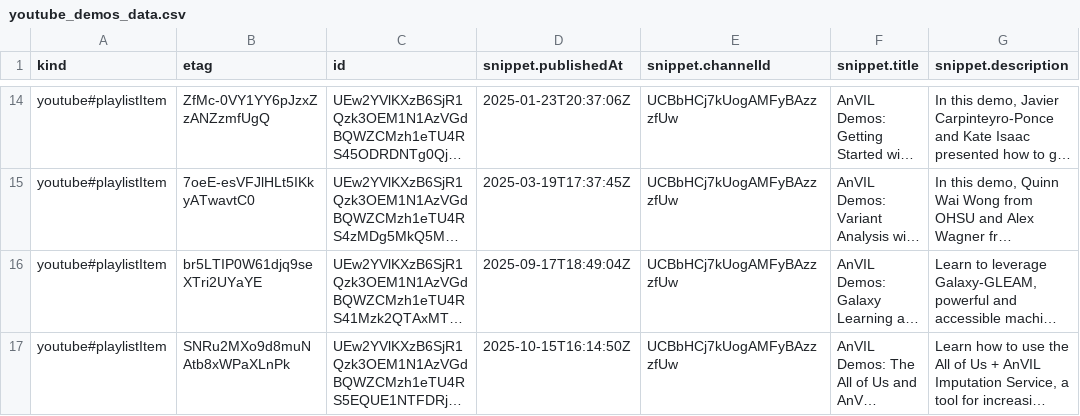
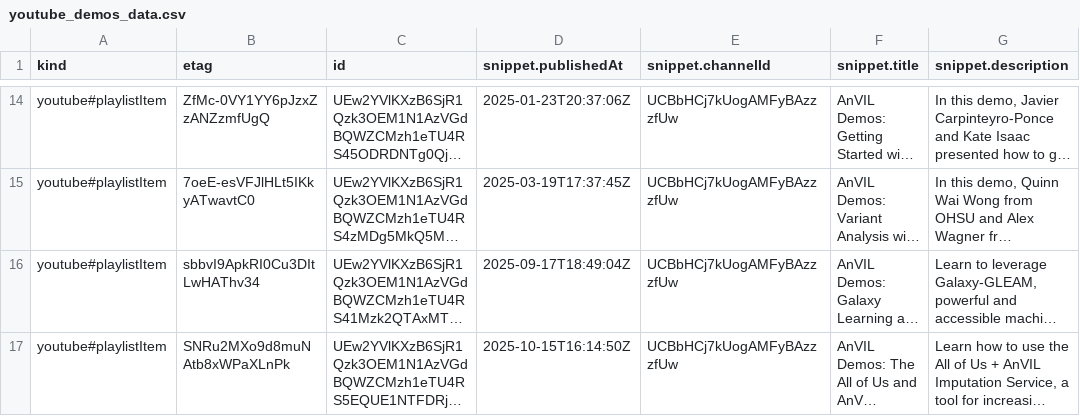
Before and after one commit to fhdsl/AnVIL_Collection, a CSV file: resources/youtube_demos_data.csv, drawn as a sheet; only a part is shown, gaps mark what is left out; long unchanged cells end in …; the diff names each change by its address in the sheet, - before the commit and + after, or states it on an @@ line.

```diff
--- a/resources/youtube_demos_data.csv
+++ b/resources/youtube_demos_data.csv
-B16 (etag): br5LTIP0W61djq9seXTri2UYaYE
+B16 (etag): sbbvI9ApkRI0Cu3DItLwHAThv34
```
Also changed, not shown: 1 other file.
